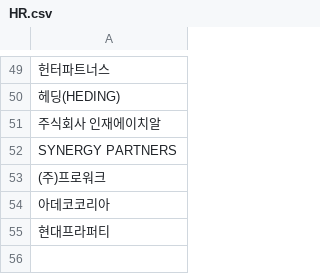
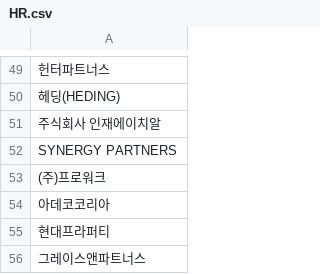
Before and after one commit to djgeum/RunETF, a CSV file: .github/job.bot/HR.csv, drawn as a sheet; only a part is shown, gaps mark what is left out.

Commit message:
Update HR.csv

```diff
--- a/.github/job.bot/HR.csv
+++ b/.github/job.bot/HR.csv
@@ -55 +55,2 @@ SYNERGY PARTNERS
 현대프라퍼티
+그레이스앤파트너스
```
